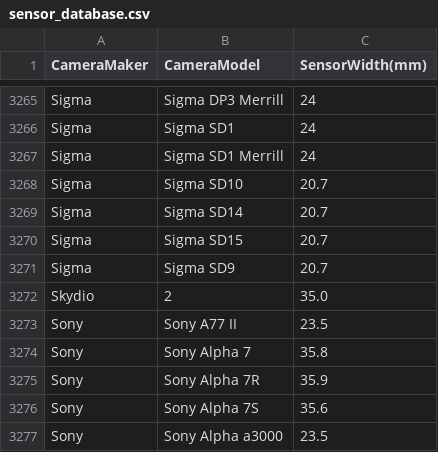
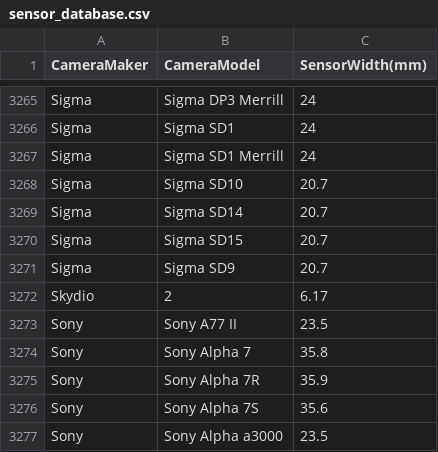
Before and after one commit to borglab/gtsfm, a CSV file: assets/camera_details/sensor_database.csv, drawn as a sheet; only a part is shown, gaps mark what is left out.

Commit message:
Updated Skydio sensor width to Sony's IMX577 CCD width.

```diff
--- a/assets/camera_details/sensor_database.csv
+++ b/assets/camera_details/sensor_database.csv
@@ -3271,3 +3271,3 @@ Sigma,Sigma SD15,20.7
 Sigma,Sigma SD9,20.7
-Skydio,2,35.0
+Skydio,2,6.17
 Sony,Sony A77 II,23.5
```
